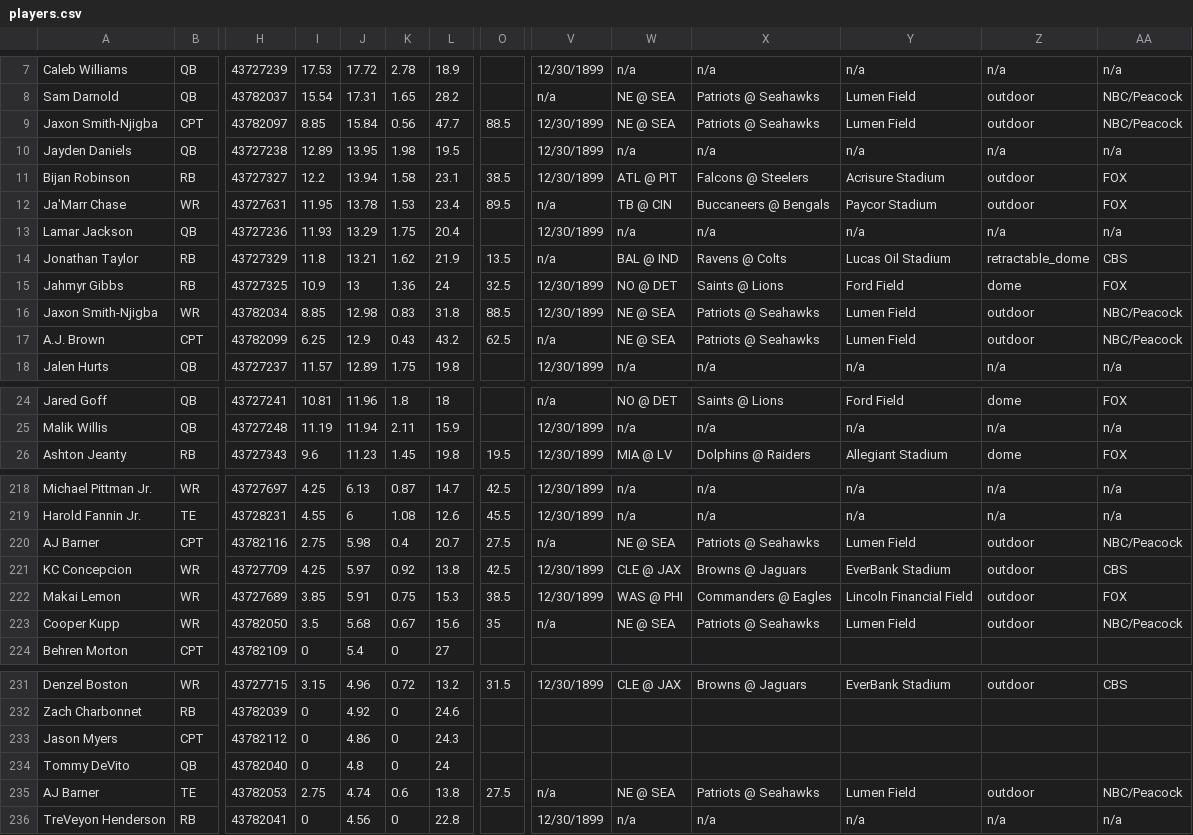
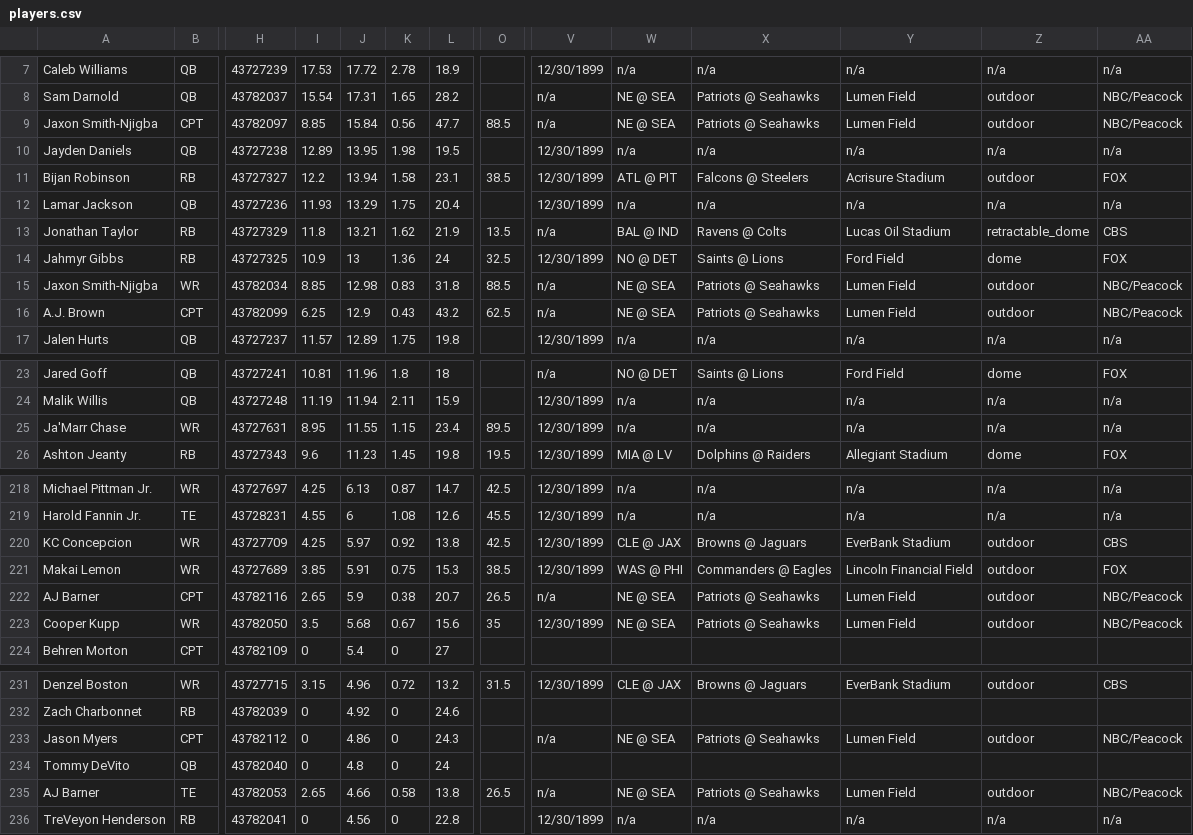
Before and after one commit to 925Sports/925Sports-nfl-dfs-data, a CSV file: players.csv, drawn as a sheet; only a part is shown, gaps mark what is left out; removed rows and columns are numbered as before the commit, all else as after; rows hold the shown columns only; the diff covers the shown part only; the diff names each change by its address in the sheet, - before the commit and + after, or states it on an @@ line.

```diff
--- a/players.csv
+++ b/players.csv
-V9: 12/30/1899
+V9: n/a
-row 12: Ja'Marr Chase | WR | 43727631 | 11.95 | 13.78 | 1.53 | 23.4 | 89.5 | n/a | TB @ CIN | Buccaneers @ Bengals | Paycor Stadium | outdoor | FOX
-V15: 12/30/1899
+V15: n/a
+row 25: Ja'Marr Chase | WR | 43727631 | 8.95 | 11.55 | 1.15 | 23.4 | 89.5 | 12/30/1899 | n/a | n/a | n/a | n/a | n/a
-row 220: AJ Barner | CPT | 43782116 | 2.75 | 5.98 | 0.4 | 20.7 | 27.5 | n/a | NE @ SEA | Patriots @ Seahawks | Lumen Field | outdoor | NBC/Peacock
+row 222: AJ Barner | CPT | 43782116 | 2.65 | 5.9 | 0.38 | 20.7 | 26.5 | n/a | NE @ SEA | Patriots @ Seahawks | Lumen Field | outdoor | NBC/Peacock
-V223: n/a
+V223: 12/30/1899
-V233: (empty)
+V233: n/a
-W233: (empty)
+W233: NE @ SEA
-X233: (empty)
+X233: Patriots @ Seahawks
-Y233: (empty)
+Y233: Lumen Field
-Z233: (empty)
+Z233: outdoor
-AA233: (empty)
+AA233: NBC/Peacock
-I235: 2.75
+I235: 2.65
-J235: 4.74
+J235: 4.66
-K235: 0.6
+K235: 0.58
-O235: 27.5
+O235: 26.5
```
Also changed, not shown: 9 edited cells elsewhere in this file, final.csv, 1 other file.
